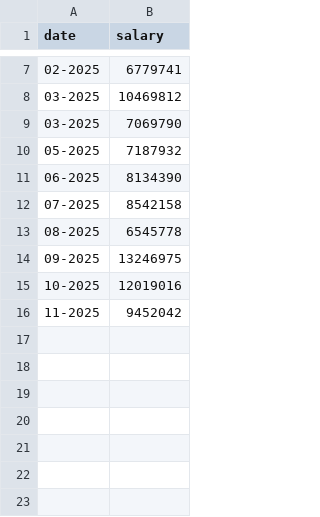
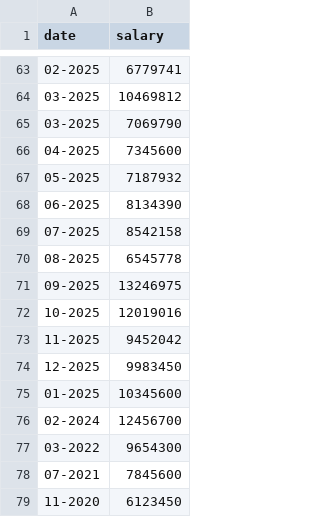
Before and after one commit to Rifki-NQ/ExpensesTracker, a CSV file: data/salary.csv, drawn as a sheet; only a part is shown, gaps mark what is left out; the diff covers the shown part only.

```diff
--- a/data/salary.csv
+++ b/data/salary.csv
@@ -9,2 +65,3 @@ date,salary
 03-2025,7069790
+04-2025,7345600
 05-2025,7187932
@@ -16 +73,7 @@ date,salary
 11-2025,9452042
+12-2025,9983450
+01-2025,10345600
+02-2024,12456700
+03-2022,9654300
+07-2021,7845600
+11-2020,6123450
```
Also changed, not shown: 56 added rows elsewhere in this file.
